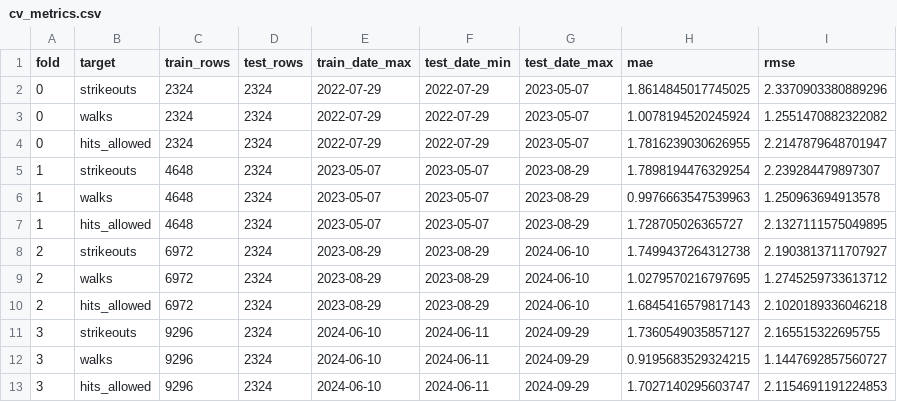
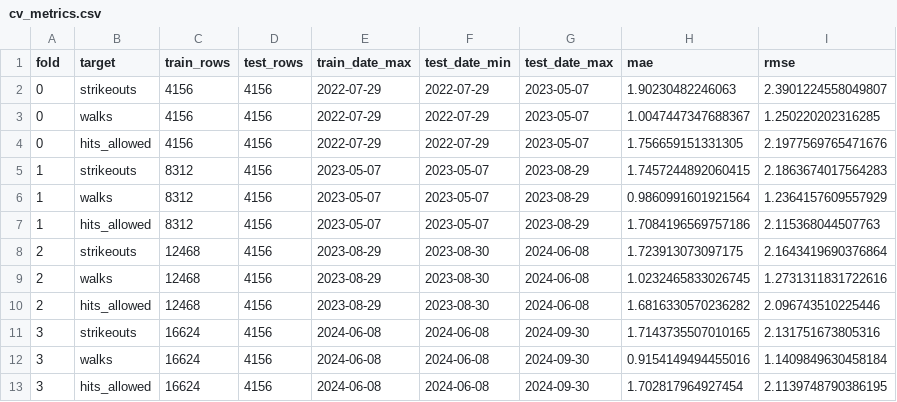
Before and after one commit to Msuresh32/pitcherKModel, a CSV file: data/processed_poisson_wf2025/cv_metrics.csv, drawn as a sheet.

```diff
--- a/data/processed_poisson_wf2025/cv_metrics.csv
+++ b/data/processed_poisson_wf2025/cv_metrics.csv
@@ -1,13 +1,13 @@
 fold,target,train_rows,test_rows,train_date_max,test_date_min,test_date_max,mae,rmse
-0,strikeouts,2324,2324,2022-07-29,2022-07-29,2023-05-07,1.8614845017745025,2.3370903380889296
-0,walks,2324,2324,2022-07-29,2022-07-29,2023-05-07,1.0078194520245924,1.2551470882322082
-0,hits_allowed,2324,2324,2022-07-29,2022-07-29,2023-05-07,1.7816239030626955,2.2147879648701947
-1,strikeouts,4648,2324,2023-05-07,2023-05-07,2023-08-29,1.7898194476329254,2.239284479897307
-1,walks,4648,2324,2023-05-07,2023-05-07,2023-08-29,0.9976663547539963,1.250963694913578
-1,hits_allowed,4648,2324,2023-05-07,2023-05-07,2023-08-29,1.728705026365727,2.1327111575049895
-2,strikeouts,6972,2324,2023-08-29,2023-08-29,2024-06-10,1.7499437264312738,2.1903813711707927
-2,walks,6972,2324,2023-08-29,2023-08-29,2024-06-10,1.0279570216797695,1.2745259733613712
-2,hits_allowed,6972,2324,2023-08-29,2023-08-29,2024-06-10,1.6845416579817143,2.1020189336046218
-3,strikeouts,9296,2324,2024-06-10,2024-06-11,2024-09-29,1.7360549035857127,2.165515322695755
-3,walks,9296,2324,2024-06-10,2024-06-11,2024-09-29,0.9195683529324215,1.1447692857560727
-3,hits_allowed,9296,2324,2024-06-10,2024-06-11,2024-09-29,1.7027140295603747,2.1154691191224853
+0,strikeouts,4156,4156,2022-07-29,2022-07-29,2023-05-07,1.90230482246063,2.3901224558049807
+0,walks,4156,4156,2022-07-29,2022-07-29,2023-05-07,1.0047447347688367,1.250220202316285
+0,hits_allowed,4156,4156,2022-07-29,2022-07-29,2023-05-07,1.756659151331305,2.1977569765471676
+1,strikeouts,8312,4156,2023-05-07,2023-05-07,2023-08-29,1.7457244892060415,2.1863674017564283
+1,walks,8312,4156,2023-05-07,2023-05-07,2023-08-29,0.9860991601921564,1.2364157609557929
+1,hits_allowed,8312,4156,2023-05-07,2023-05-07,2023-08-29,1.7084196569757186,2.115368044507763
+2,strikeouts,12468,4156,2023-08-29,2023-08-30,2024-06-08,1.723913073097175,2.1643419690376864
+2,walks,12468,4156,2023-08-29,2023-08-30,2024-06-08,1.0232465833026745,1.2731311831722616
+2,hits_allowed,12468,4156,2023-08-29,2023-08-30,2024-06-08,1.6816330570236282,2.096743510225446
+3,strikeouts,16624,4156,2024-06-08,2024-06-08,2024-09-30,1.7143735507010165,2.131751673805316
+3,walks,16624,4156,2024-06-08,2024-06-08,2024-09-30,0.9154149494455016,1.1409849630458184
+3,hits_allowed,16624,4156,2024-06-08,2024-06-08,2024-09-30,1.702817964927454,2.1139748790386195
```
Also changed, not shown: 19 other files.
